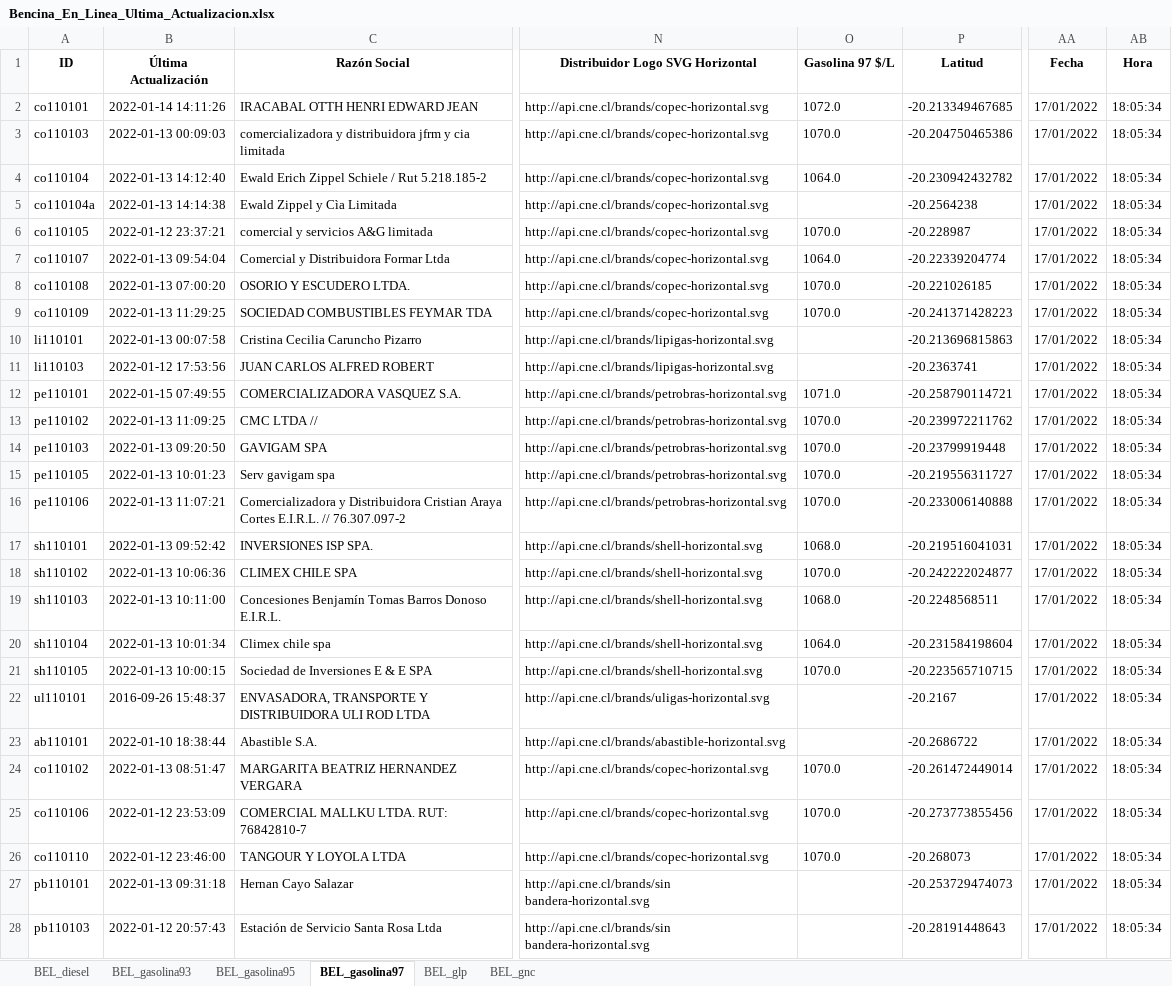
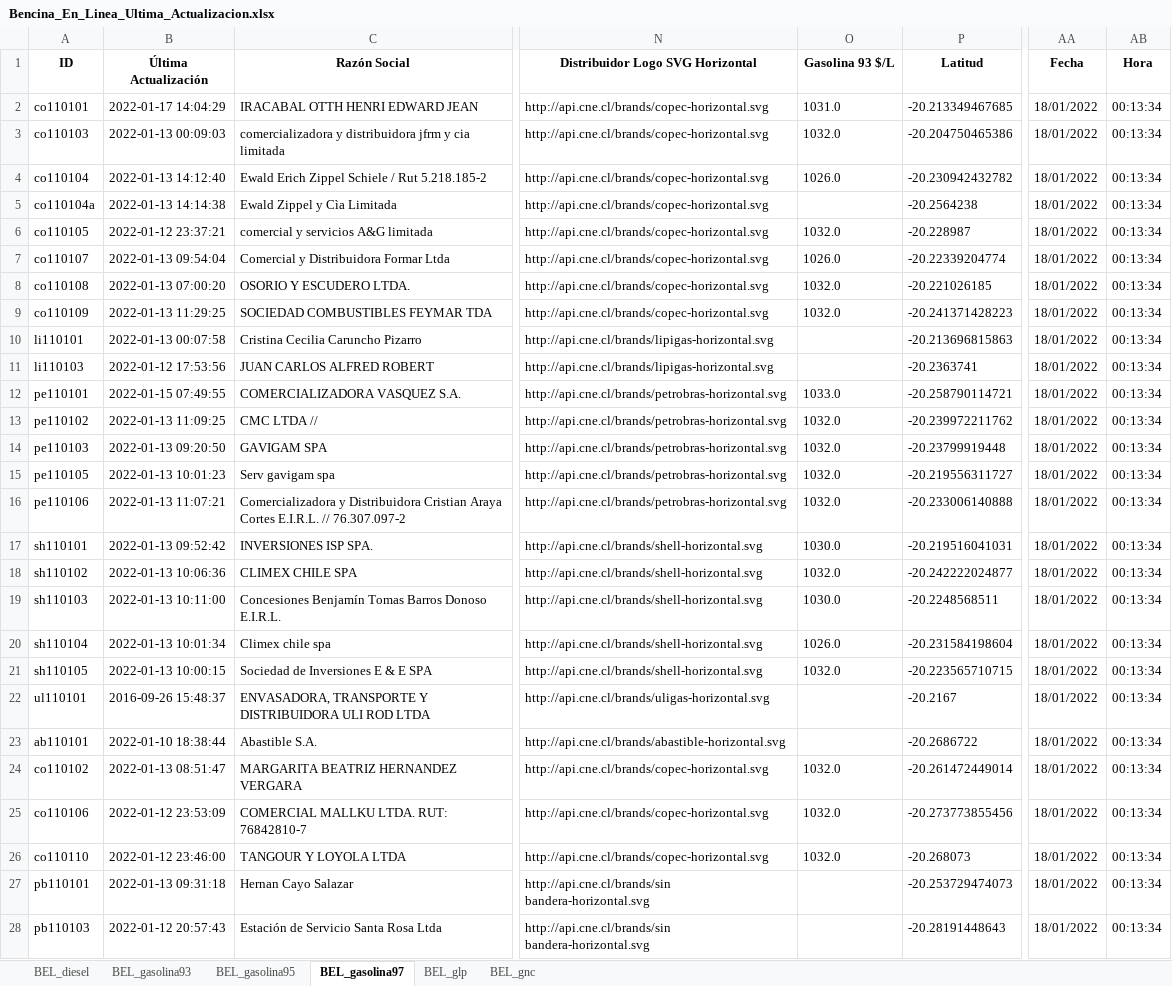
Before and after one commit to Sud-Austral/ENERGIA, an Excel workbook: Bencina_En_Linea_Ultima_Actualizacion.xlsx, sheet BEL_gasolina97, drawn as a sheet; only a part is shown, gaps mark what is left out; values as stored, in another font and other column widths than the file's, no borders; the diff covers the shown part only; the diff names each change by its address in the sheet, - before the commit and + after, or states it on an @@ line.

```diff
--- a/Bencina_En_Linea_Ultima_Actualizacion.xlsx (sheet BEL_gasolina97)
+++ b/Bencina_En_Linea_Ultima_Actualizacion.xlsx (sheet BEL_gasolina97)
-O1: Gasolina 97 $/L
+O1: Gasolina 93 $/L
-B2 (Última Actualización): 2022-01-14 14:11:26
+B2 (Última Actualización): 2022-01-17 14:04:29
-O2 (Gasolina 93 $/L): 1072.0
+O2 (Gasolina 93 $/L): 1031.0
-AA2:AA28 (Fecha): 17/01/2022
+AA2:AA28 (Fecha): 18/01/2022
-AB2:AB28 (Hora): 18:05:34
+AB2:AB28 (Hora): 00:13:34
-O3 (Gasolina 93 $/L): 1070.0
+O3 (Gasolina 93 $/L): 1032.0
-O4 (Gasolina 93 $/L): 1064.0
+O4 (Gasolina 93 $/L): 1026.0
-O6 (Gasolina 93 $/L): 1070.0
+O6 (Gasolina 93 $/L): 1032.0
-O7 (Gasolina 93 $/L): 1064.0
+O7 (Gasolina 93 $/L): 1026.0
-O8:O9 (Gasolina 93 $/L): 1070.0
+O8:O9 (Gasolina 93 $/L): 1032.0
-O12 (Gasolina 93 $/L): 1071.0
+O12 (Gasolina 93 $/L): 1033.0
-O13:O16 (Gasolina 93 $/L): 1070.0
+O13:O16 (Gasolina 93 $/L): 1032.0
-O17 (Gasolina 93 $/L): 1068.0
+O17 (Gasolina 93 $/L): 1030.0
-O18 (Gasolina 93 $/L): 1070.0
+O18 (Gasolina 93 $/L): 1032.0
-O19 (Gasolina 93 $/L): 1068.0
+O19 (Gasolina 93 $/L): 1030.0
-O20 (Gasolina 93 $/L): 1064.0
+O20 (Gasolina 93 $/L): 1026.0
-O21 (Gasolina 93 $/L): 1070.0
+O21 (Gasolina 93 $/L): 1032.0
-O24:O26 (Gasolina 93 $/L): 1070.0
+O24:O26 (Gasolina 93 $/L): 1032.0
```
Also changed, not shown: 64 edited cells elsewhere in this sheet, sheet BEL_glp, sheet BEL_gnc, sheet BEL_diesel, sheet BEL_gasolina93, sheet BEL_gasolina95.
